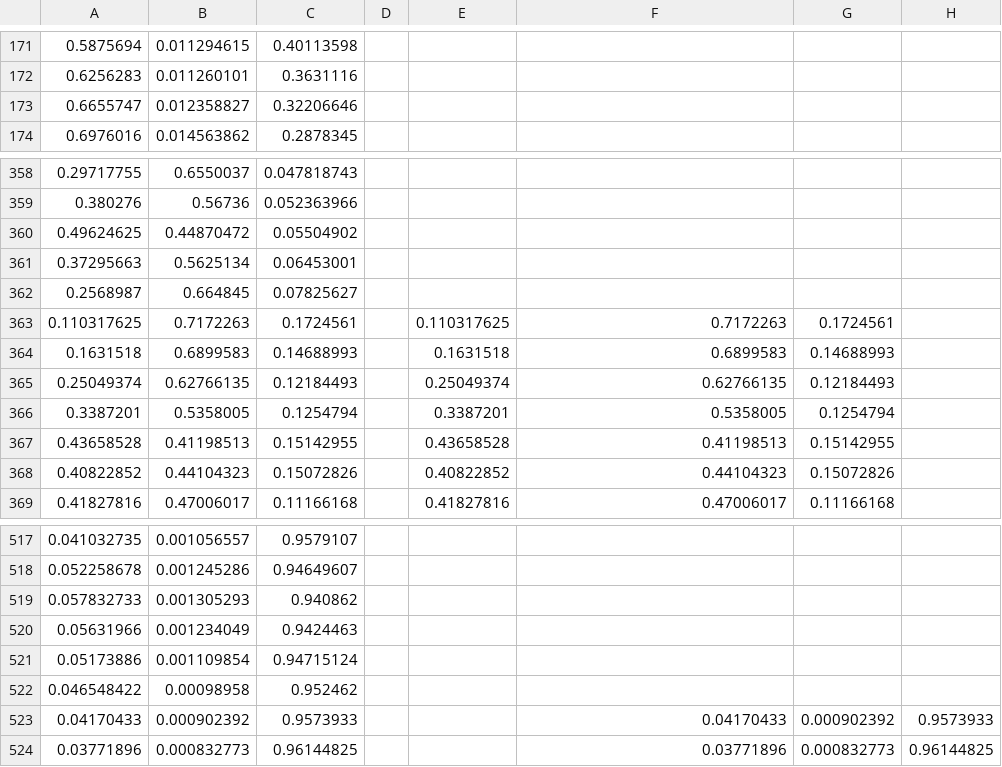
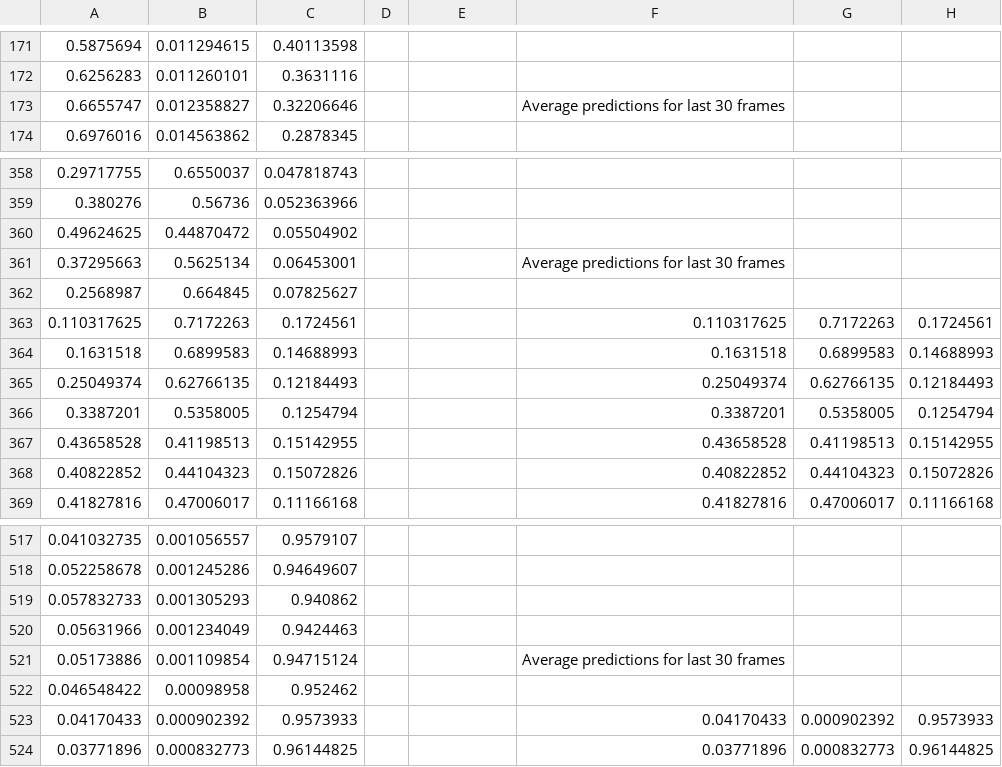
Before and after one commit to xxsahanaxx/MotionSimilarityAndMedicineTakingRecognition, a CSV file: exercise_recognition/res/predictionsmodel2.csv, drawn as a sheet; only a part is shown, gaps mark what is left out; the diff covers the shown part only.

```diff
--- a/exercise_recognition/res/predictionsmodel2.csv
+++ b/exercise_recognition/res/predictionsmodel2.csv
@@ -173 +173 @@
-0.6655747,0.012358827,0.32206646,,,,,,,
+0.6655747,0.012358827,0.32206646,,,Average predictions for last 30 frames,,
@@ -361 +361 @@
-0.37295663,0.5625134,0.06453001,,,,,,,
+0.37295663,0.5625134,0.06453001,,,Average predictions for last 30 frames,,
@@ -363,7 +363,7 @@
-0.110317625,0.7172263,0.1724561,,0.110317625,0.7172263,0.1724561,,,
-0.1631518,0.6899583,0.14688993,,0.1631518,0.6899583,0.14688993,,,
-0.25049374,0.62766135,0.12184493,,0.25049374,0.62766135,0.12184493,,,
-0.3387201,0.5358005,0.1254794,,0.3387201,0.5358005,0.1254794,,,
-0.43658528,0.41198513,0.15142955,,0.43658528,0.41198513,0.15142955,,,
-0.40822852,0.44104323,0.15072826,,0.40822852,0.44104323,0.15072826,,,
-0.41827816,0.47006017,0.11166168,,0.41827816,0.47006017,0.11166168,,,
+0.110317625,0.7172263,0.1724561,,,0.110317625,0.7172263,0.1724561
+0.1631518,0.6899583,0.14688993,,,0.1631518,0.6899583,0.14688993
+0.25049374,0.62766135,0.12184493,,,0.25049374,0.62766135,0.12184493
+0.3387201,0.5358005,0.1254794,,,0.3387201,0.5358005,0.1254794
+0.43658528,0.41198513,0.15142955,,,0.43658528,0.41198513,0.15142955
+0.40822852,0.44104323,0.15072826,,,0.40822852,0.44104323,0.15072826
+0.41827816,0.47006017,0.11166168,,,0.41827816,0.47006017,0.11166168
@@ -521 +521 @@
-0.05173886,0.001109854,0.94715124,,,,,,,
+0.05173886,0.001109854,0.94715124,,,Average predictions for last 30 frames,,
```
Also changed, not shown: 1 added row, 1 removed row and 52 edited cells elsewhere in this file, exercise_recognition/res/predictionsmodel1.csv, 17 other files.
